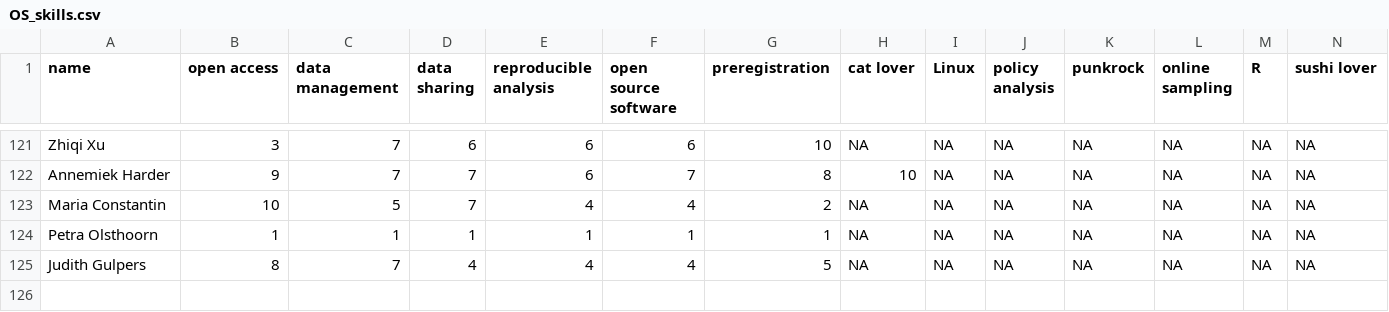
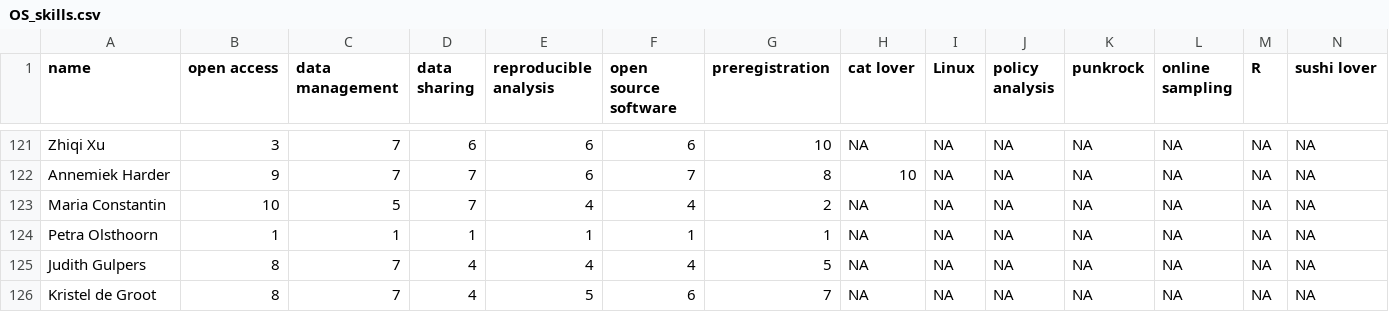
Before and after one commit to osc-rotterdam/osc-rotterdam.github.io, a CSV file: static/OS_skills.csv, drawn as a sheet; only a part is shown, gaps mark what is left out; rows hold the shown columns only; the diff names each change by its address in the sheet, - before the commit and + after, or states it on an @@ line.

Commit message:
OSCR Member: Kristel de Groot

```diff
--- a/static/OS_skills.csv
+++ b/static/OS_skills.csv
+row 126: Kristel de Groot | 8 | 7 | 4 | 5 | 6 | 7 | NA | NA | NA | NA | NA | NA | NA
```
Also changed, not shown: 5 other files.
